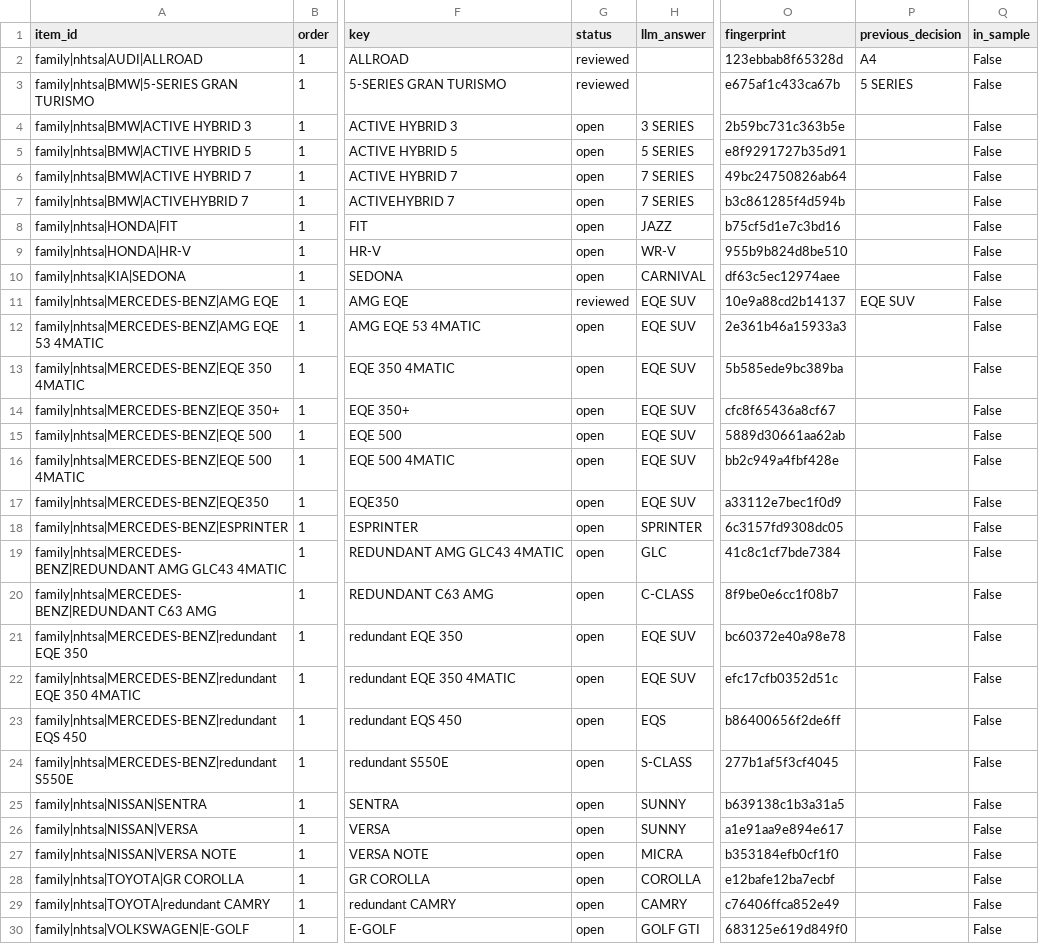
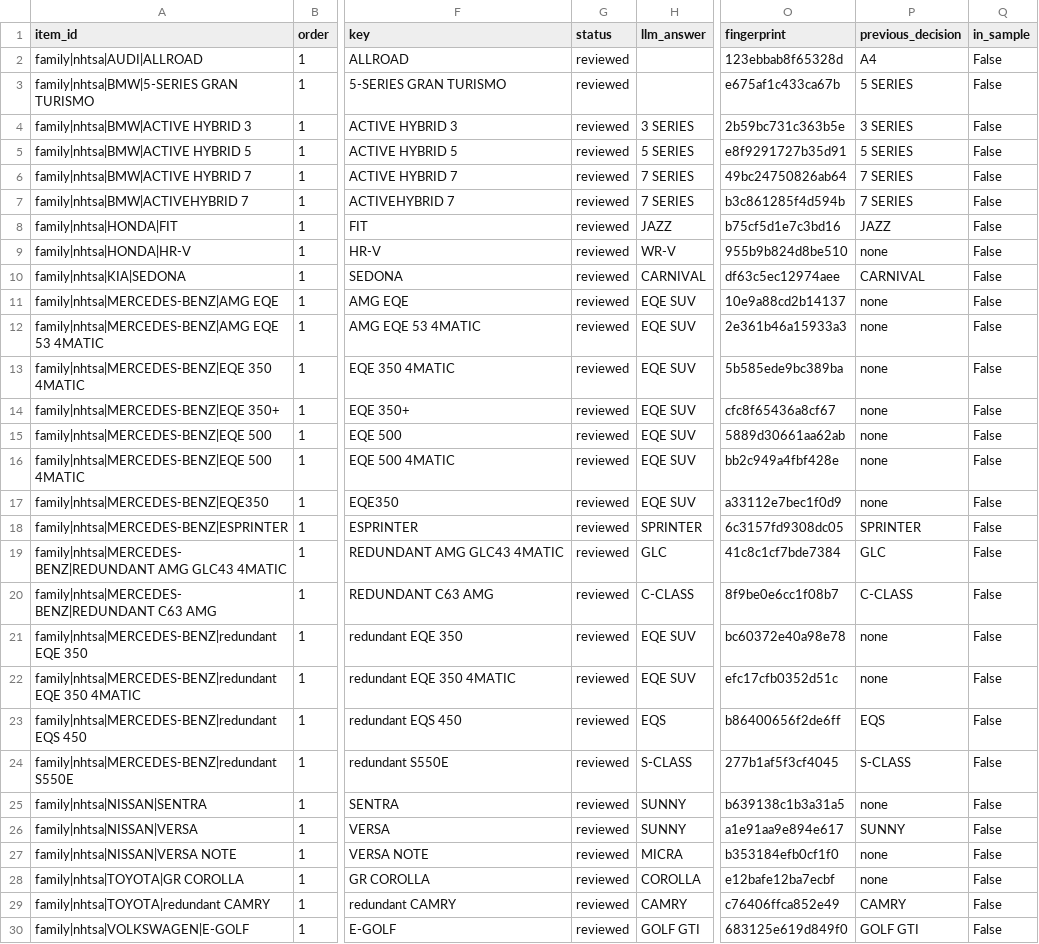
Before and after one commit to aswanth1269/recall-echo-monitor, a CSV file: data/clean/review_queue.csv, drawn as a sheet; only a part is shown, gaps mark what is left out; the diff covers the shown part only; the diff names each change by its address in the sheet, - before the commit and + after, or states it on an @@ line.

```diff
--- a/data/clean/review_queue.csv
+++ b/data/clean/review_queue.csv
-G4:G10 (status): open
+G4:G10 (status): reviewed
-P4 (previous_decision): (empty)
+P4 (previous_decision): 3 SERIES
-P5 (previous_decision): (empty)
+P5 (previous_decision): 5 SERIES
-P6:P7 (previous_decision): (empty)
+P6:P7 (previous_decision): 7 SERIES
-P8 (previous_decision): (empty)
+P8 (previous_decision): JAZZ
-P9 (previous_decision): (empty)
+P9 (previous_decision): none
-P10 (previous_decision): (empty)
+P10 (previous_decision): CARNIVAL
-P11 (previous_decision): EQE SUV
+P11 (previous_decision): none
-G12:G30 (status): open
+G12:G30 (status): reviewed
-P12:P17 (previous_decision): (empty)
+P12:P17 (previous_decision): none
-P18 (previous_decision): (empty)
+P18 (previous_decision): SPRINTER
-P19 (previous_decision): (empty)
+P19 (previous_decision): GLC
-P20 (previous_decision): (empty)
+P20 (previous_decision): C-CLASS
-P21:P22 (previous_decision): (empty)
+P21:P22 (previous_decision): none
-P23 (previous_decision): (empty)
+P23 (previous_decision): EQS
-P24 (previous_decision): (empty)
+P24 (previous_decision): S-CLASS
-P25 (previous_decision): (empty)
+P25 (previous_decision): none
-P26 (previous_decision): (empty)
+P26 (previous_decision): SUNNY
-P27:P28 (previous_decision): (empty)
+P27:P28 (previous_decision): none
-P29 (previous_decision): (empty)
+P29 (previous_decision): CAMRY
-P30 (previous_decision): (empty)
+P30 (previous_decision): GOLF GTI
```
Also changed, not shown: 104 edited cells elsewhere in this file, data/reference/model_family_overrides.csv.
